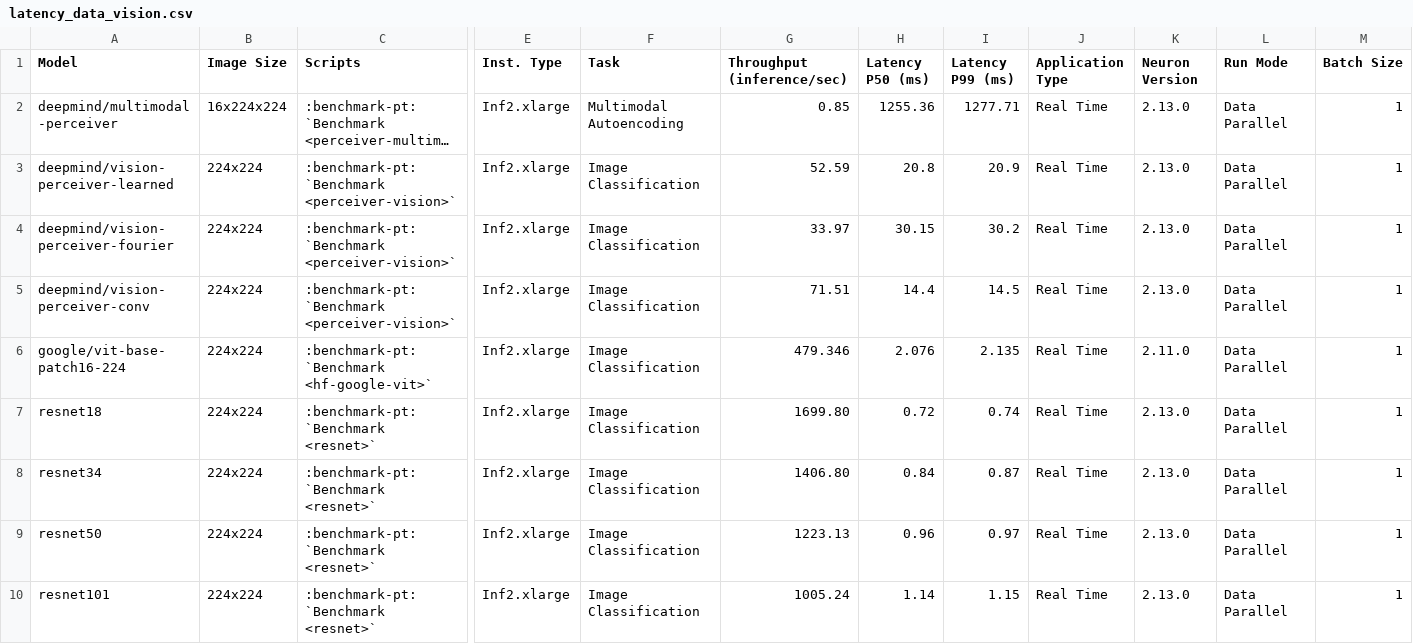
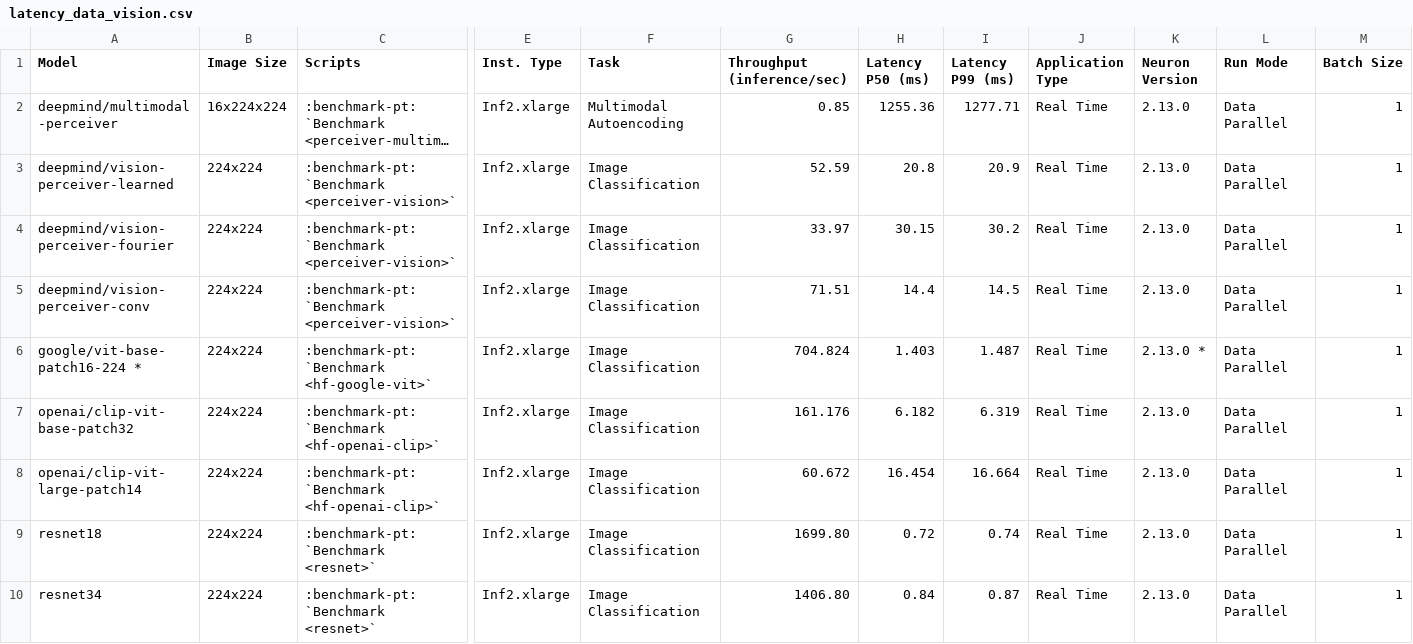
Before and after one commit to aws-neuron/aws-neuron-sdk, a CSV file: general/benchmarks/inf2/latency_data_vision.csv, drawn as a sheet; only a part is shown, gaps mark what is left out; the shorter side is filled out with more unchanged rows; long unchanged cells end in …; rows hold the shown columns only; the diff names each change by its address in the sheet, - before the commit and + after, or states it on an @@ line.

Commit message:
Neuron SDK 2.13.2 Release

```diff
--- a/general/benchmarks/inf2/latency_data_vision.csv
+++ b/general/benchmarks/inf2/latency_data_vision.csv
-A6 (Model): google/vit-base-patch16-224
+A6 (Model): google/vit-base-patch16-224 *
-G6 (Throughput (inference/sec)): 479.346
+G6 (Throughput (inference/sec)): 704.824
-H6 (Latency P50 (ms)): 2.076
+H6 (Latency P50 (ms)): 1.403
-I6 (Latency P99 (ms)): 2.135
+I6 (Latency P99 (ms)): 1.487
-K6 (Neuron Version): 2.11.0
+K6 (Neuron Version): 2.13.0 *
+row 7: openai/clip-vit-base-patch32 | 224x224 | :benchmark-pt:`Benchmark <hf-openai-clip>` | Inf2.xlarge | Image Classification | 161.176 | 6.182 | 6.319 | Real Time | 2.13.0 | Data Parallel | 1
+row 8: openai/clip-vit-large-patch14 | 224x224 | :benchmark-pt:`Benchmark <hf-openai-clip>` | Inf2.xlarge | Image Classification | 60.672 | 16.454 | 16.664 | Real Time | 2.13.0 | Data Parallel | 1
```
Also changed, not shown: general/benchmarks/inf1/neuronperf_nlp_latency_optimized.csv, general/benchmarks/inf2/latency_data_LLM.csv, 33 other files.
